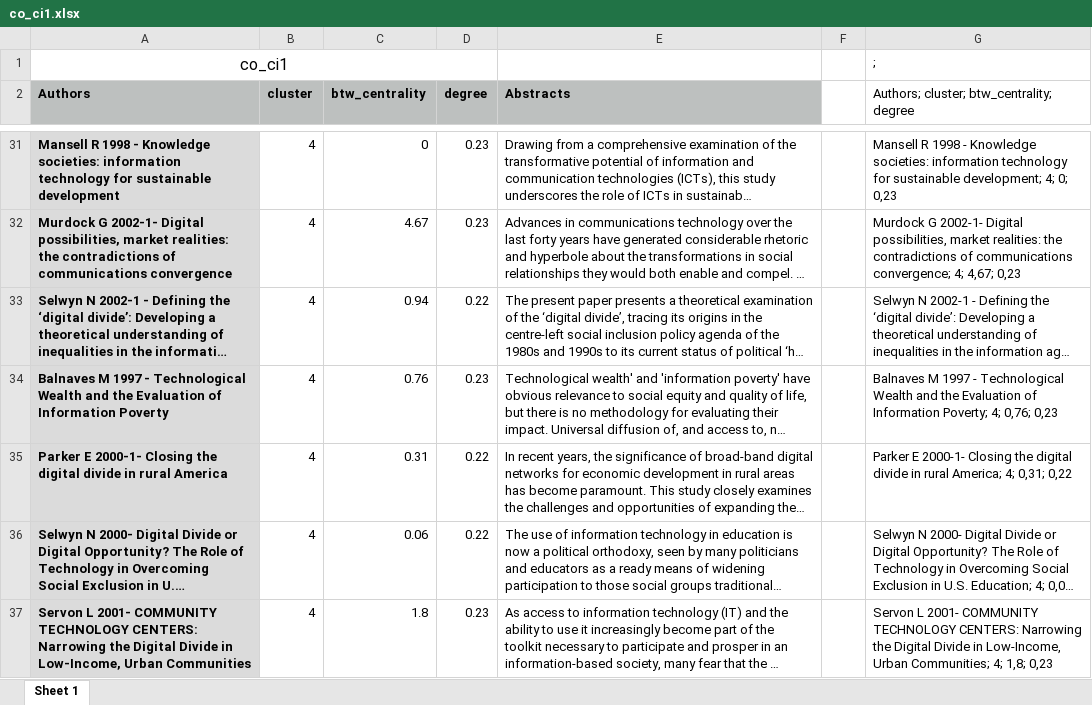
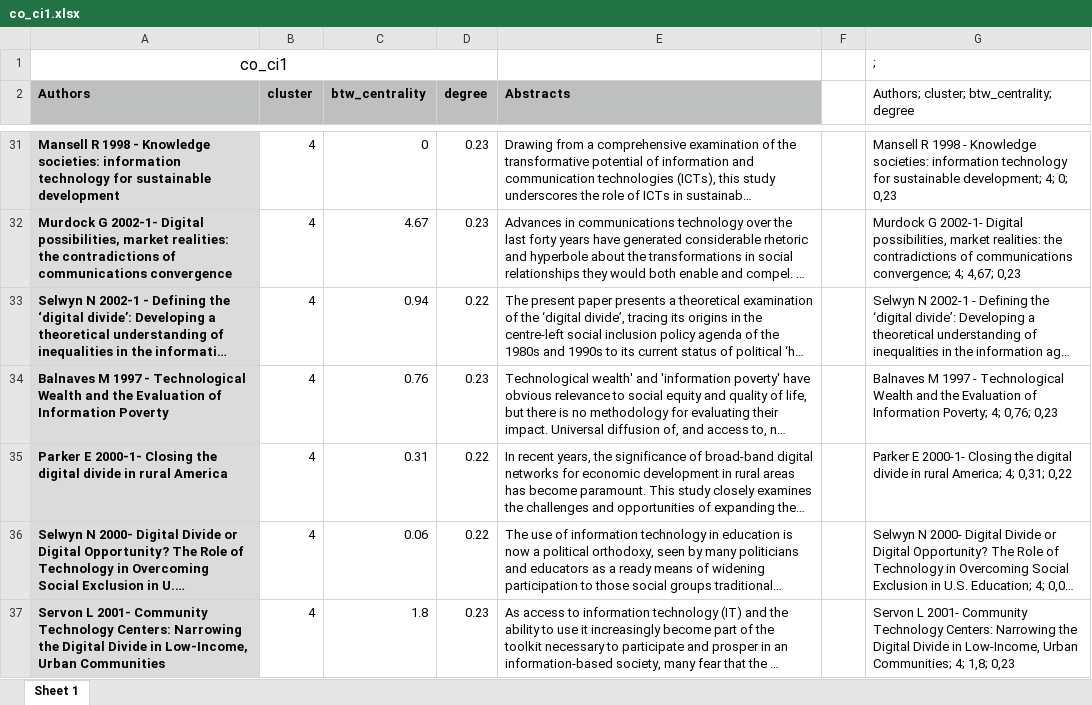
Before and after one commit to luchocastillo84/dd_bibliometric_europe, an Excel workbook: Output/Data/co_ci1.xlsx, sheet Sheet 1, drawn as a sheet; only a part is shown, gaps mark what is left out; long unchanged cells end in …; values as stored, in another font and other column widths than the file's, no borders; the diff names each change by its address in the sheet, - before the commit and + after, or states it on an @@ line.

```diff
--- a/Output/Data/co_ci1.xlsx (sheet Sheet 1)
+++ b/Output/Data/co_ci1.xlsx (sheet Sheet 1)
-A37 (Authors): …L 2001- COMMUNITY TECHNOLOGY CENTERS: Narrowing the…
+A37 (Authors): …L 2001- Community Technology Centers: Narrowing the…
-G37: …L 2001- COMMUNITY TECHNOLOGY CENTERS: Narrowing the…
+G37: …L 2001- Community Technology Centers: Narrowing the…
```
Also changed, not shown: Output/Data/co_ci2.xlsx, Output/Data/co_ci3.xlsx, 8 other files.
